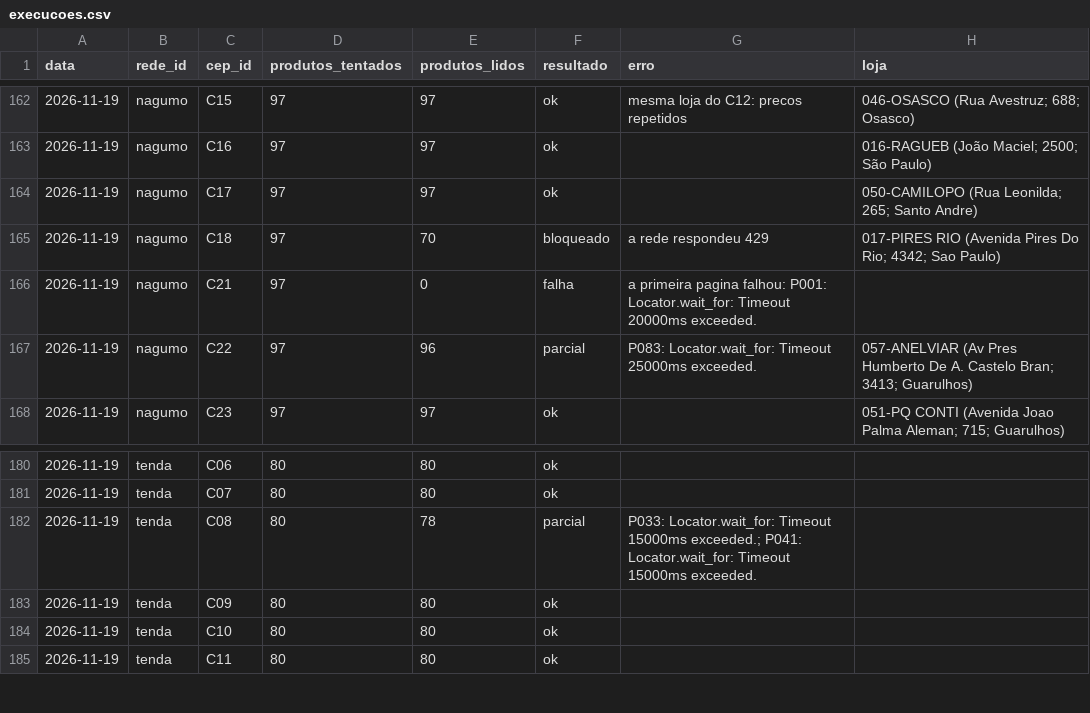
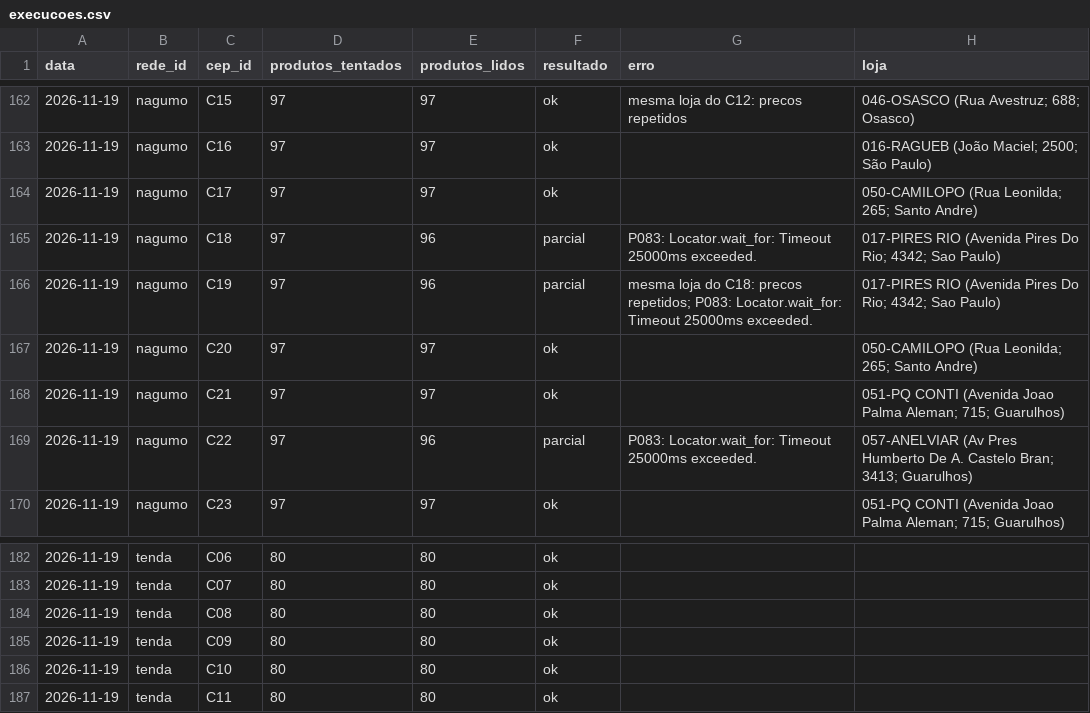
Before and after one commit to theoscala45/preco-do-dia-a-dia, a CSV file: data/execucoes.csv, drawn as a sheet; only a part is shown, gaps mark what is left out.

```diff
--- a/data/execucoes.csv
+++ b/data/execucoes.csv
@@ -164,4 +164,6 @@ data,rede_id,cep_id,produtos_tentados,produtos_lidos,resultado,erro,loja
 2026-11-19,nagumo,C17,97,97,ok,,050-CAMILOPO (Rua Leonilda; 265; Santo Andre)
-2026-11-19,nagumo,C18,97,70,bloqueado,a rede respondeu 429,017-PIRES RIO (Avenida Pires Do Rio; 4342; Sao Paulo)
-2026-11-19,nagumo,C21,97,0,falha,a primeira pagina falhou: P001: Locator.wait_for: Timeout 20000ms exceeded.,
+2026-11-19,nagumo,C18,97,96,parcial,P083: Locator.wait_for: Timeout 25000ms exceeded.,017-PIRES RIO (Avenida Pires Do Rio; 4342; Sao Paulo)
+2026-11-19,nagumo,C19,97,96,parcial,mesma loja do C18: precos repetidos; P083: Locator.wait_for: Timeout 25000ms exceeded.,017-PIRES RIO (Avenida Pires Do Rio; 4342; Sao Paulo)
+2026-11-19,nagumo,C20,97,97,ok,,050-CAMILOPO (Rua Leonilda; 265; Santo Andre)
+2026-11-19,nagumo,C21,97,97,ok,,051-PQ CONTI (Avenida Joao Palma Aleman; 715; Guarulhos)
 2026-11-19,nagumo,C22,97,96,parcial,P083: Locator.wait_for: Timeout 25000ms exceeded.,057-ANELVIAR (Av Pres Humberto De A. Castelo Bran; 3413; Guarulhos)
@@ -181,3 +183,3 @@ data,rede_id,cep_id,produtos_tentados,produtos_lidos,resultado,erro,loja
 2026-11-19,tenda,C07,80,80,ok,,
-2026-11-19,tenda,C08,80,78,parcial,P033: Locator.wait_for: Timeout 15000ms exceeded.; P041: Locator.wait_for: Timeout 15000ms exceeded.,
+2026-11-19,tenda,C08,80,80,ok,,
 2026-11-19,tenda,C09,80,80,ok,,
```
Also changed, not shown: 2 other files.
